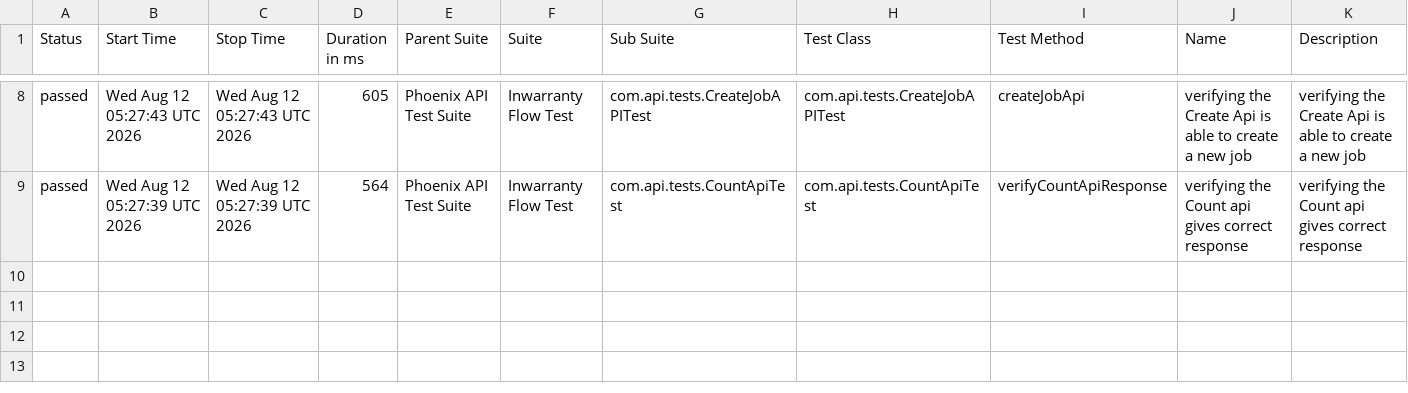
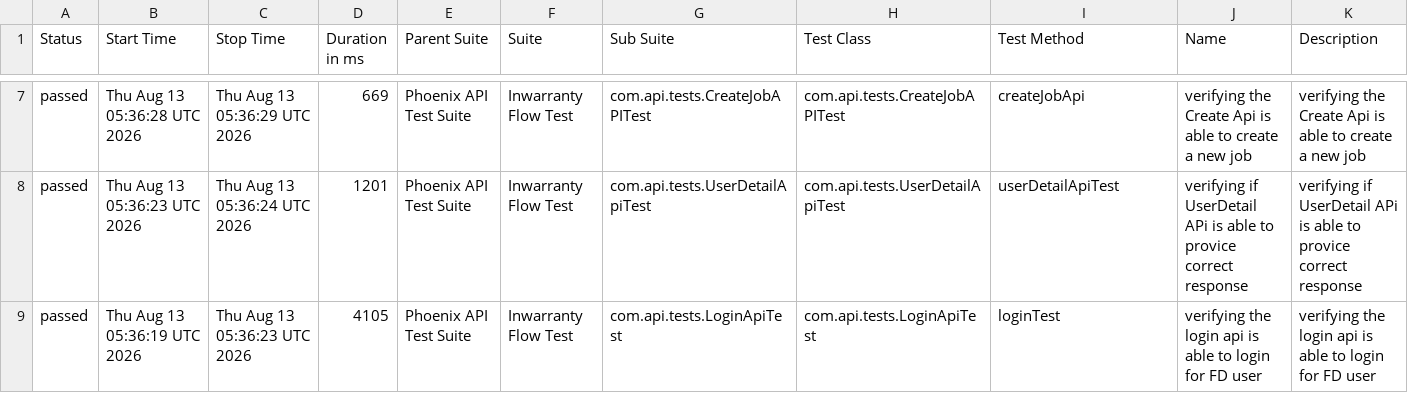
Before and after one commit to RanjaniManuel/PhoenixTestAutomationFramework, a CSV file: data/suites.csv, drawn as a sheet; only a part is shown, gaps mark what is left out; the diff covers the shown part only.

```diff
--- a/data/suites.csv
+++ b/data/suites.csv
@@ -8,2 +7,3 @@
-"passed","Wed Aug 12 05:27:43 UTC 2026","Wed Aug 12 05:27:43 UTC 2026","605","Phoenix API Test Suite","Inwarranty Flow Test","com.api.tests.CreateJobAPITest","com.api.tests.CreateJobAPITest","createJobApi","verifying the Create Api is able to create a new job","verifying the Create Api is able to create a new job"
-"passed","Wed Aug 12 05:27:39 UTC 2026","Wed Aug 12 05:27:39 UTC 2026","564","Phoenix API Test Suite","Inwarranty Flow Test","com.api.tests.CountApiTest","com.api.tests.CountApiTest","verifyCountApiResponse","verifying the Count api gives correct response","verifying the Count api gives correct response"
+"passed","Thu Aug 13 05:36:28 UTC 2026","Thu Aug 13 05:36:29 UTC 2026","669","Phoenix API Test Suite","Inwarranty Flow Test","com.api.tests.CreateJobAPITest","com.api.tests.CreateJobAPITest","createJobApi","verifying the Create Api is able to create a new job","verifying the Create Api is able to create a new job"
+"passed","Thu Aug 13 05:36:23 UTC 2026","Thu Aug 13 05:36:24 UTC 2026","1201","Phoenix API Test Suite","Inwarranty Flow Test","com.api.tests.UserDetailApiTest","com.api.tests.UserDetailApiTest","userDetailApiTest","verifying if UserDetail APi is able to provice correct response","verifying if UserDetail APi is able to provice correct response"
+"passed","Thu Aug 13 05:36:19 UTC 2026","Thu Aug 13 05:36:23 UTC 2026","4105","Phoenix API Test Suite","Inwarranty Flow Test","com.api.tests.LoginApiTest","com.api.tests.LoginApiTest","loginTest","verifying the login api is able to login for FD user","verifying the login api is able to login for FD user"
```
Also changed, not shown: 1 removed row and 33 edited cells elsewhere in this file, data/behaviors.csv, 51 other files.
